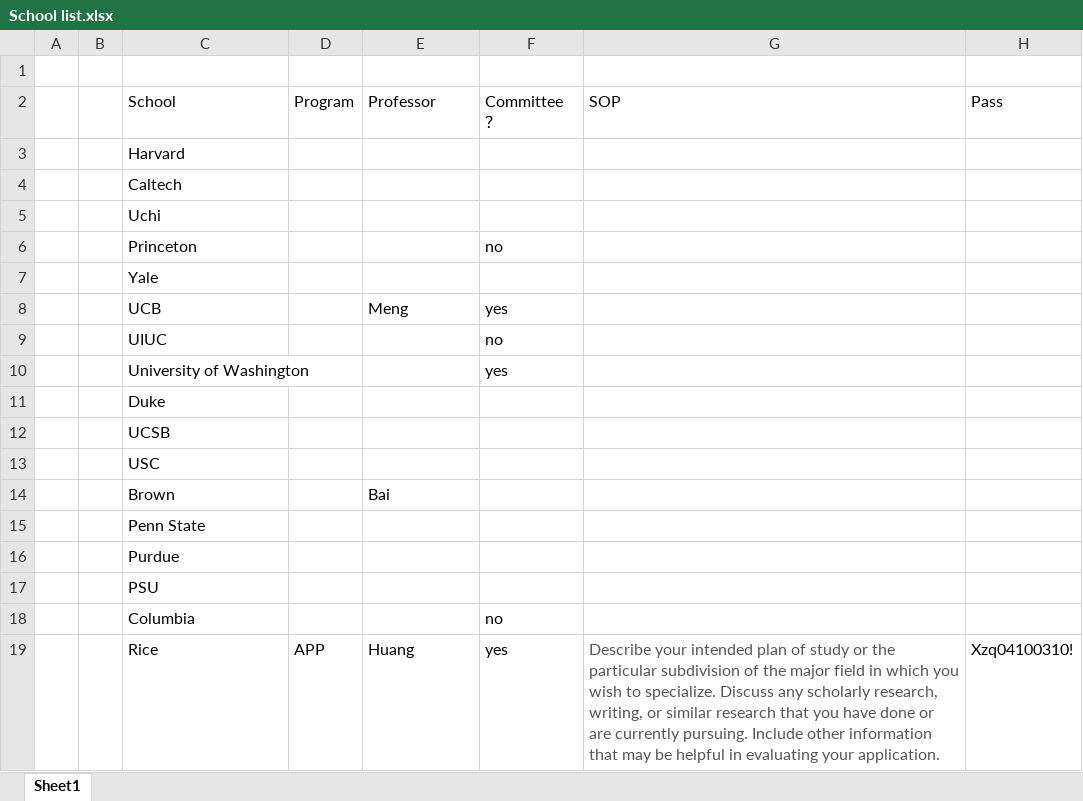
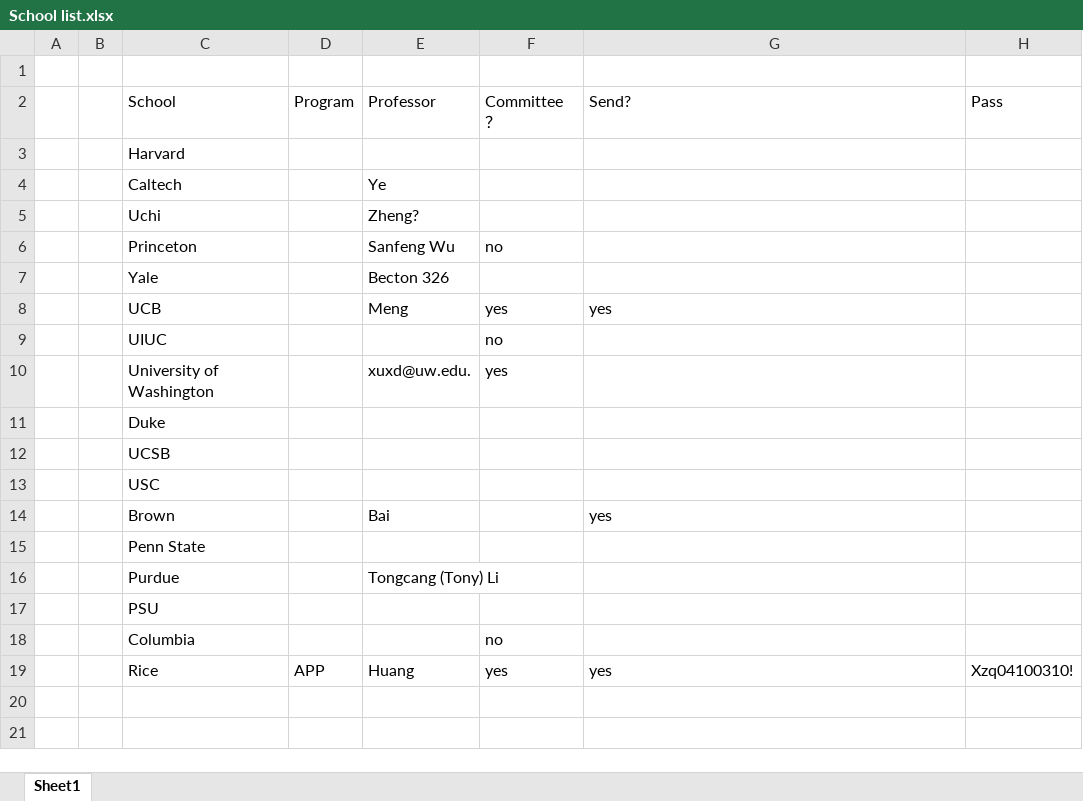
Before and after one commit to k-telux/k-telux.github.io, an Excel workbook: assets/Apply/School list.xlsx, sheet Sheet1, drawn as a sheet; values as stored, in another font and other column widths than the file's, no borders; the diff names each change by its address in the sheet, - before the commit and + after, or states it on an @@ line.

Commit message:
Update School list.xlsx

```diff
--- a/assets/Apply/School list.xlsx (sheet Sheet1)
+++ b/assets/Apply/School list.xlsx (sheet Sheet1)
-G2: SOP
+G2: Send?
-E4 (Professor): (empty)
+E4 (Professor): Ye
-E5 (Professor): (empty)
+E5 (Professor): Zheng?
-E6 (Professor): (empty)
+E6 (Professor): Sanfeng Wu
-E7 (Professor): (empty)
+E7 (Professor): Becton 326
-G8 (Send?): (empty)
+G8 (Send?): yes
-E10 (Professor): (empty)
+E10 (Professor): xuxd@uw.edu.
-G14 (Send?): (empty)
+G14 (Send?): yes
-E16 (Professor): (empty)
+E16 (Professor): Tongcang (Tony) Li
-G19 (Send?): Describe your intended plan of study or the particular subdivision of the major field in which you wish to specialize. Discuss any scholarly research, writing, or similar research that you have done or are currently pursuing. Include other information that may be helpful in evaluating your application.
+G19 (Send?): yes
-G19 text colour: #555555
+G19 text colour: black
```
